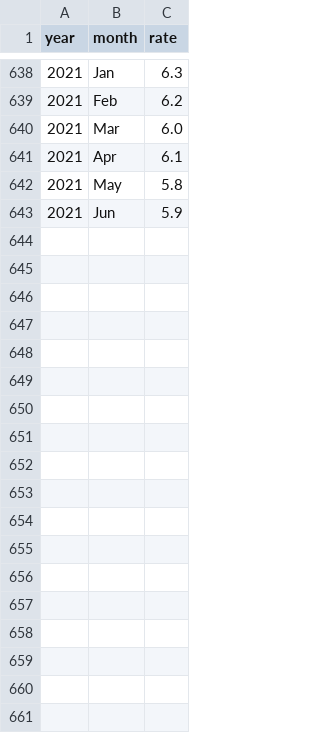
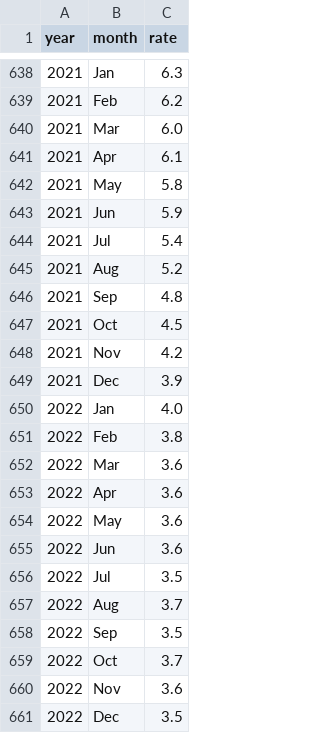
Before and after one commit to STAT-JET-ASU/Datasets, a CSV file: Instructor/unemployment.csv, drawn as a sheet; only a part is shown, gaps mark what is left out; the diff names each change by its address in the sheet, - before the commit and + after, or states it on an @@ line.

Commit message:
Update unemployment data

```diff
--- a/Instructor/unemployment.csv
+++ b/Instructor/unemployment.csv
+row 644: 2021 | Jul | 5.4
+row 645: 2021 | Aug | 5.2
+row 646: 2021 | Sep | 4.8
+row 647: 2021 | Oct | 4.5
+row 648: 2021 | Nov | 4.2
+row 649: 2021 | Dec | 3.9
+row 650: 2022 | Jan | 4.0
+row 651: 2022 | Feb | 3.8
+row 652: 2022 | Mar | 3.6
+row 653: 2022 | Apr | 3.6
+row 654: 2022 | May | 3.6
+row 655: 2022 | Jun | 3.6
+row 656: 2022 | Jul | 3.5
+row 657: 2022 | Aug | 3.7
+row 658: 2022 | Sep | 3.5
+row 659: 2022 | Oct | 3.7
+row 660: 2022 | Nov | 3.6
+row 661: 2022 | Dec | 3.5
```
